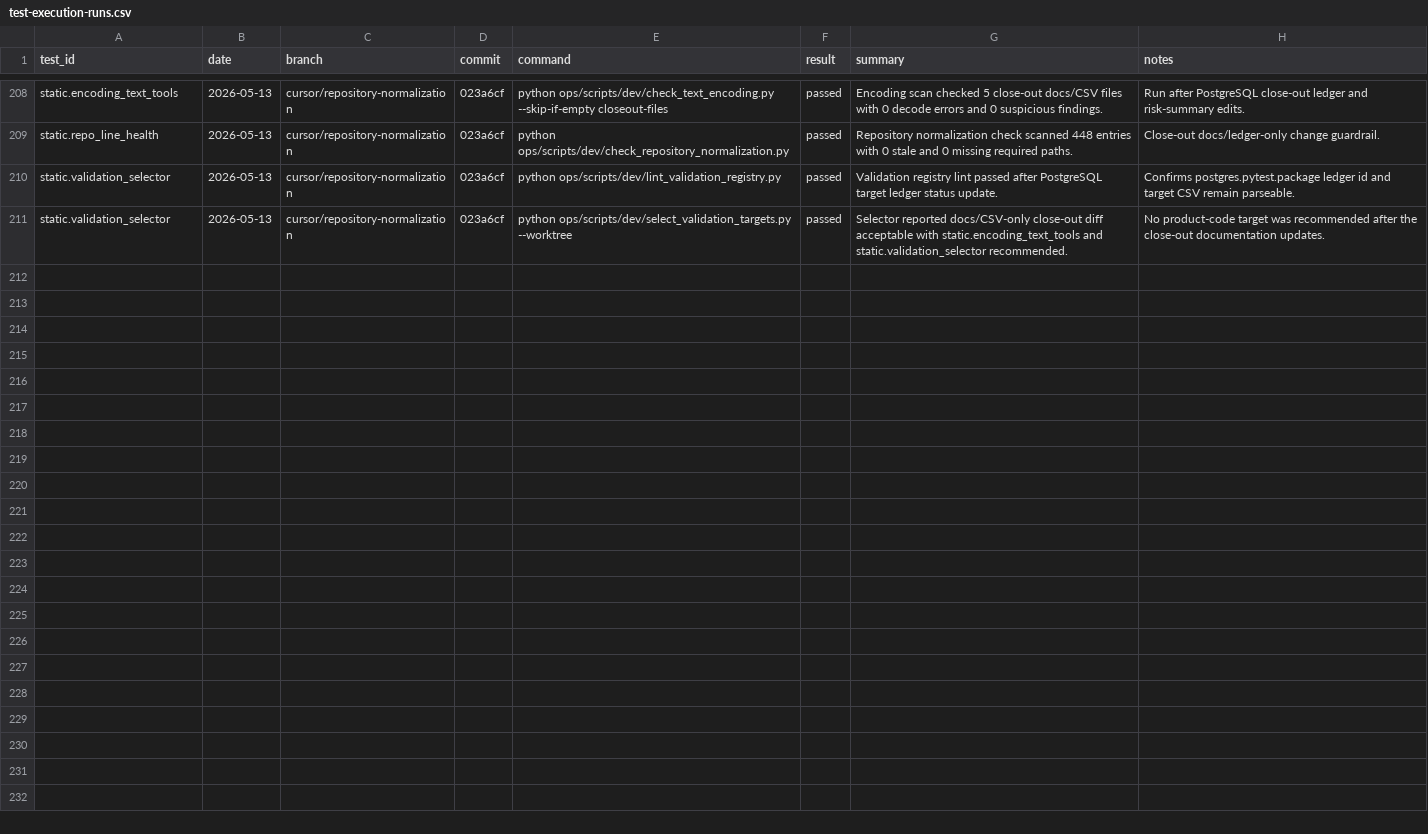
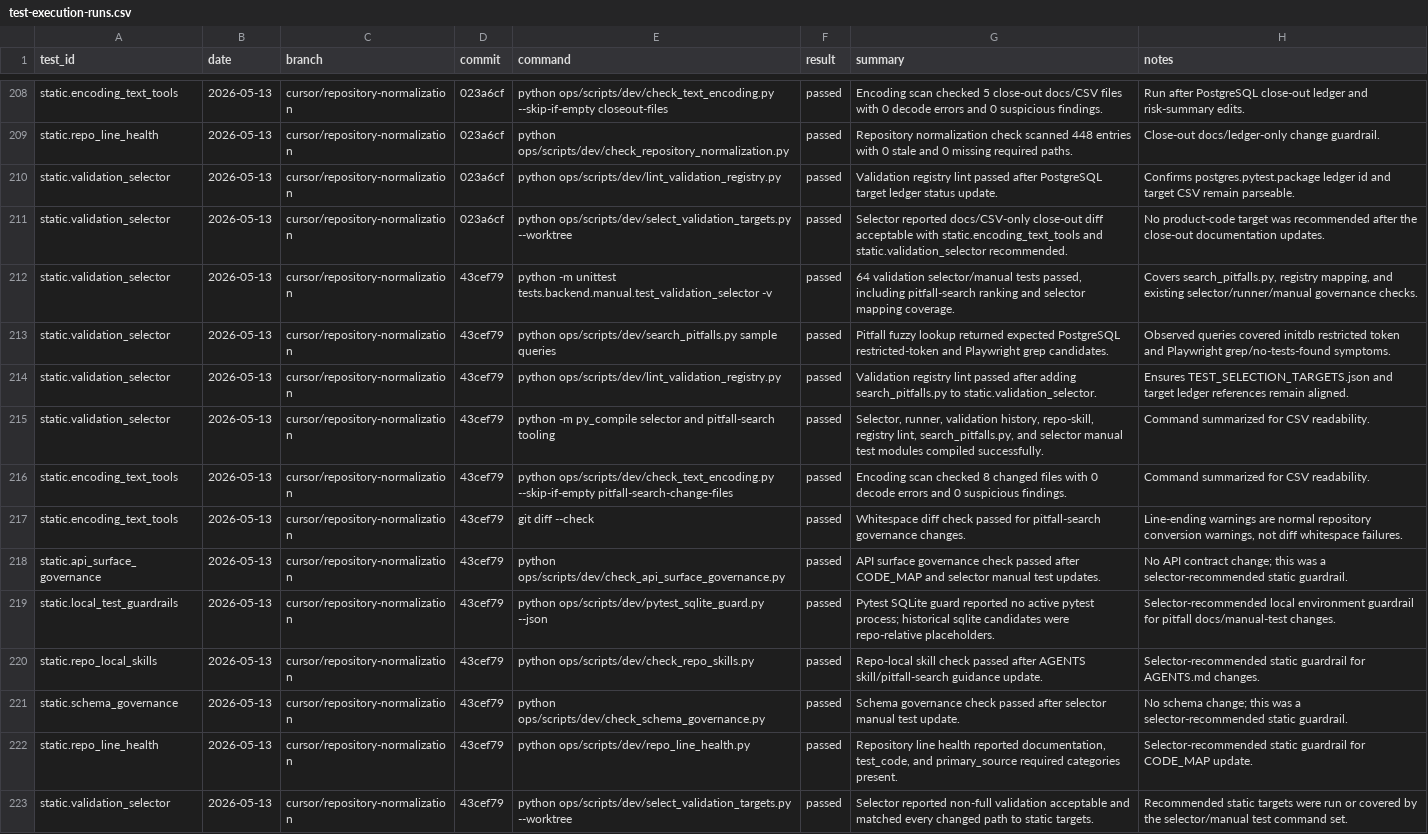
Before and after one commit to YinzhuCheng/wailearning, a CSV file: docs/development/testing/test-execution-runs.csv, drawn as a sheet; only a part is shown, gaps mark what is left out; the diff names each change by its address in the sheet, - before the commit and + after, or states it on an @@ line.

Commit message:
chore: add pitfall fuzzy search

```diff
--- a/docs/development/testing/test-execution-runs.csv
+++ b/docs/development/testing/test-execution-runs.csv
+row 212: static.validation_selector | 2026-05-13 | cursor/repository-normalization | 43cef79 | python -m unittest tests.backend.manual.test_validation_selector -v | passed | 64 validation selector/manual tests passed, including pitfall-search ranking and selector mapping coverage. | Covers search_pitfalls.py, registry mapping, and existing selector/runner/manual governance checks.
+row 213: static.validation_selector | 2026-05-13 | cursor/repository-normalization | 43cef79 | python ops/scripts/dev/search_pitfalls.py sample queries | passed | Pitfall fuzzy lookup returned expected PostgreSQL restricted-token and Playwright grep candidates. | Observed queries covered initdb restricted token and Playwright grep/no-tests-found symptoms.
+row 214: static.validation_selector | 2026-05-13 | cursor/repository-normalization | 43cef79 | python ops/scripts/dev/lint_validation_registry.py | passed | Validation registry lint passed after adding search_pitfalls.py to static.validation_selector. | Ensures TEST_SELECTION_TARGETS.json and target ledger references remain aligned.
+row 215: static.validation_selector | 2026-05-13 | cursor/repository-normalization | 43cef79 | python -m py_compile selector and pitfall-search tooling | passed | Selector, runner, validation history, repo-skill, registry lint, search_pitfalls.py, and selector manual test modules compiled successfully. | Command summarized for CSV readability.
+row 216: static.encoding_text_tools | 2026-05-13 | cursor/repository-normalization | 43cef79 | python ops/scripts/dev/check_text_encoding.py --skip-if-empty pitfall-search-change-files | passed | Encoding scan checked 8 changed files with 0 decode errors and 0 suspicious findings. | Command summarized for CSV readability.
+row 217: static.encoding_text_tools | 2026-05-13 | cursor/repository-normalization | 43cef79 | git diff --check | passed | Whitespace diff check passed for pitfall-search governance changes. | Line-ending warnings are normal repository conversion warnings, not diff whitespace failures.
+row 218: static.api_surface_governance | 2026-05-13 | cursor/repository-normalization | 43cef79 | python ops/scripts/dev/check_api_surface_governance.py | passed | API surface governance check passed after CODE_MAP and selector manual test updates. | No API contract change; this was a selector-recommended static guardrail.
+row 219: static.local_test_guardrails | 2026-05-13 | cursor/repository-normalization | 43cef79 | python ops/scripts/dev/pytest_sqlite_guard.py --json | passed | Pytest SQLite guard reported no active pytest process; historical sqlite candidates were repo-relative placeholders. | Selector-recommended local environment guardrail for pitfall docs/manual-test changes.
+row 220: static.repo_local_skills | 2026-05-13 | cursor/repository-normalization | 43cef79 | python ops/scripts/dev/check_repo_skills.py | passed | Repo-local skill check passed after AGENTS skill/pitfall-search guidance update. | Selector-recommended static guardrail for AGENTS.md changes.
+row 221: static.schema_governance | 2026-05-13 | cursor/repository-normalization | 43cef79 | python ops/scripts/dev/check_schema_governance.py | passed | Schema governance check passed after selector manual test update. | No schema change; this was a selector-recommended static guardrail.
+row 222: static.repo_line_health | 2026-05-13 | cursor/repository-normalization | 43cef79 | python ops/scripts/dev/repo_line_health.py | passed | Repository line health reported documentation, test_code, and primary_source required categories present. | Selector-recommended static guardrail for CODE_MAP update.
+row 223: static.validation_selector | 2026-05-13 | cursor/repository-normalization | 43cef79 | python ops/scripts/dev/select_validation_targets.py --worktree | passed | Selector reported non-full validation acceptable and matched every changed path to static targets. | Recommended static targets were run or covered by the selector/manual test command set.
```
Also changed, not shown: docs/development/testing/agent-update-log.csv, docs/development/testing/test-execution-targets.csv, 7 other files.
